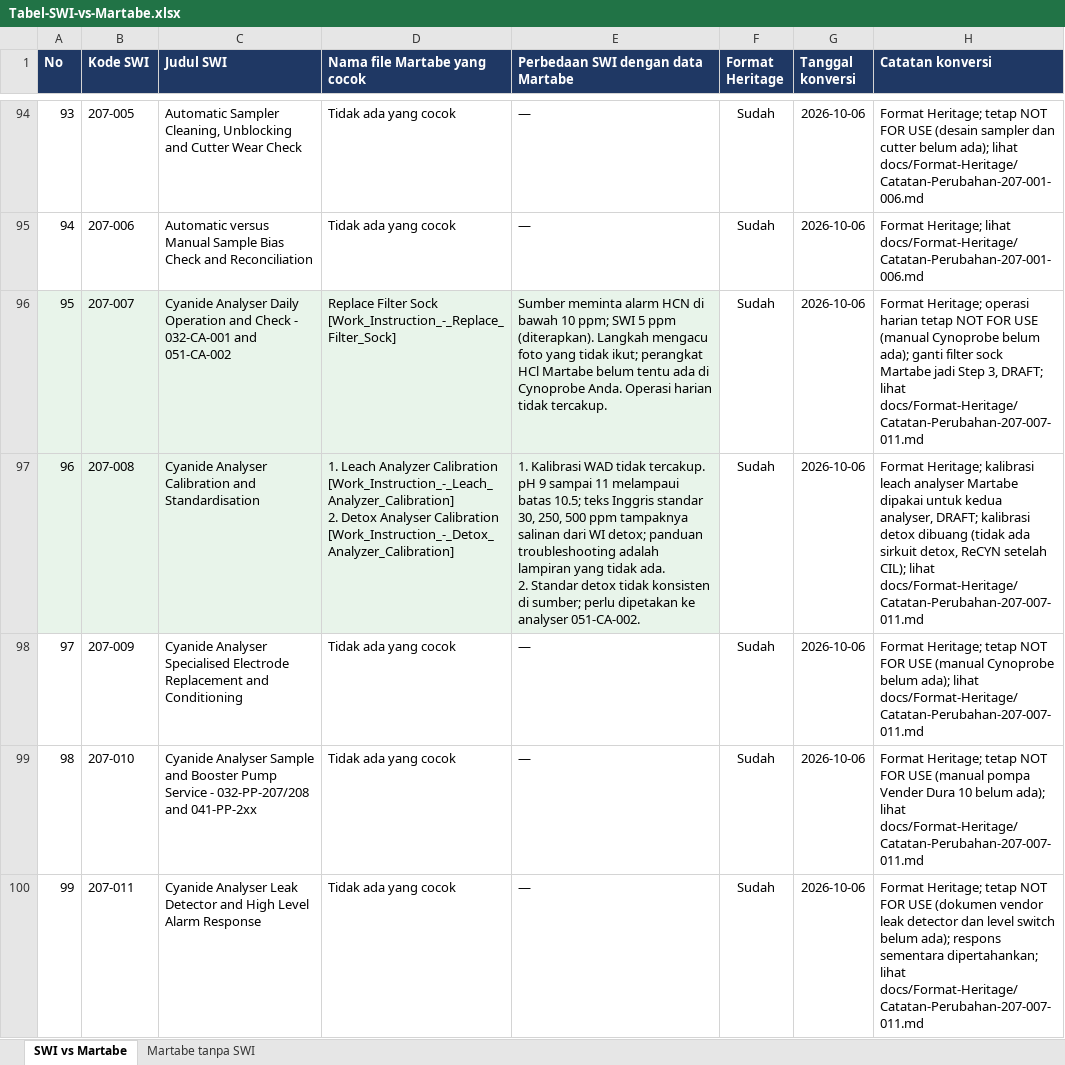
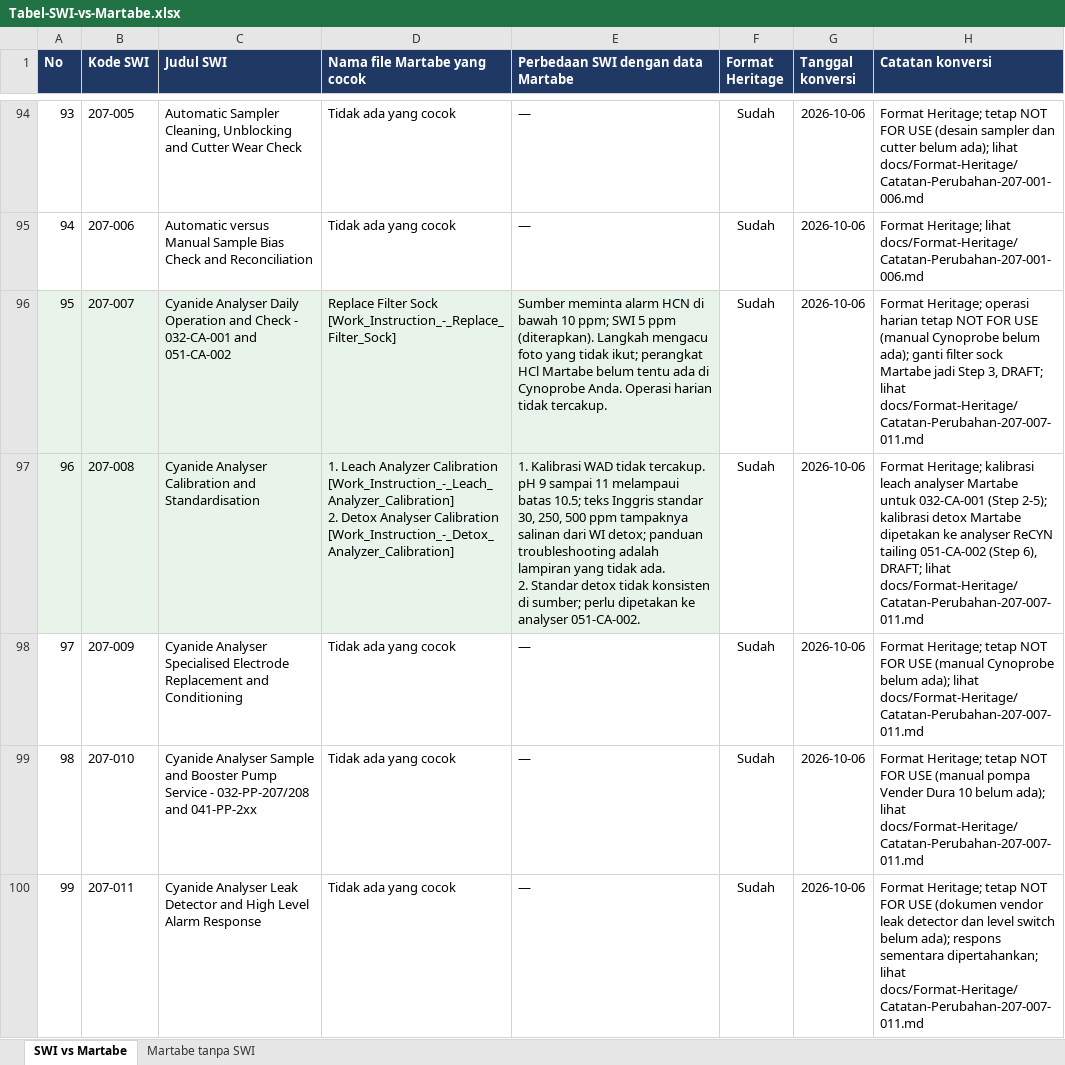
Before and after one commit to 007Manday/SWI-METS, an Excel workbook: docs/Tabel-SWI-vs-Martabe.xlsx, sheet SWI vs Martabe, drawn as a sheet; only a part is shown, gaps mark what is left out; values as stored, in another font and other column widths than the file's, no borders; the diff names each change by its address in the sheet, - before the commit and + after, or states it on an @@ line.

```diff
--- a/docs/Tabel-SWI-vs-Martabe.xlsx (sheet SWI vs Martabe)
+++ b/docs/Tabel-SWI-vs-Martabe.xlsx (sheet SWI vs Martabe)
-H97 (Catatan konversi): …analyser Martabe dipakai untuk kedua analyser, DRAFT; kalibrasi detox dibuang (tidak ada sirkuit detox, ReCYN setelah CIL); lihat docs/Format-Heritage/Catatan-Perubahan-207-007-011.md
+H97 (Catatan konversi): …analyser Martabe untuk 032-CA-001 (Step 2-5); kalibrasi detox Martabe dipetakan ke analyser ReCYN tailing 051-CA-002 (Step 6), DRAFT; lihat docs/Format-Heritage/Catatan-Perubahan-207-007-011.md
```
Also changed, not shown: docs/Register-SWI-207.xlsx, 12 other files.
